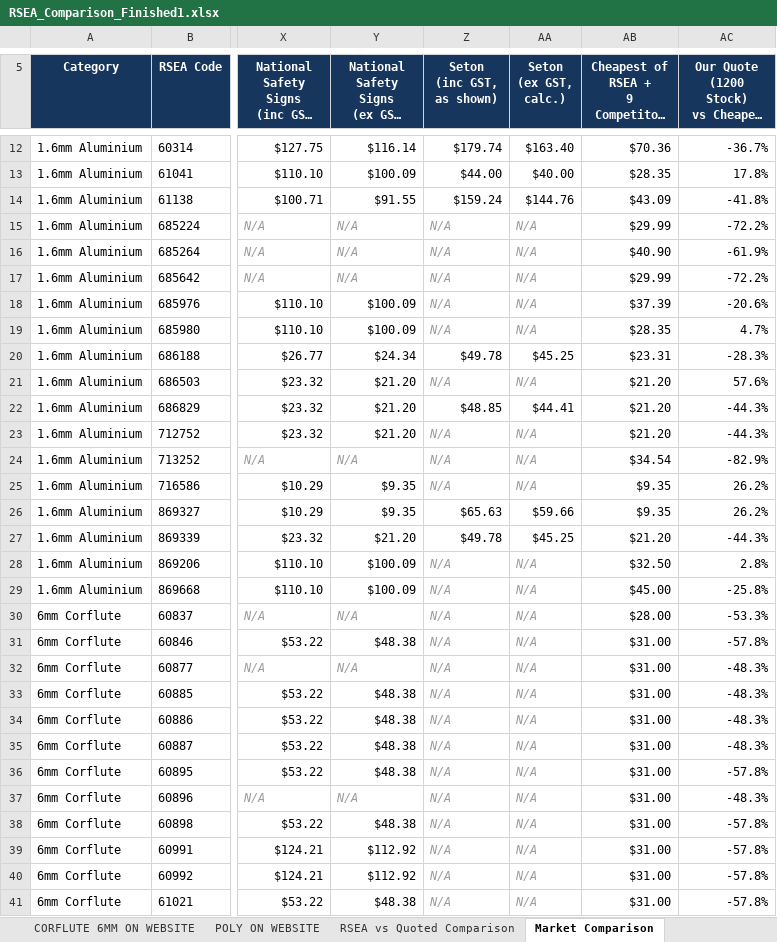
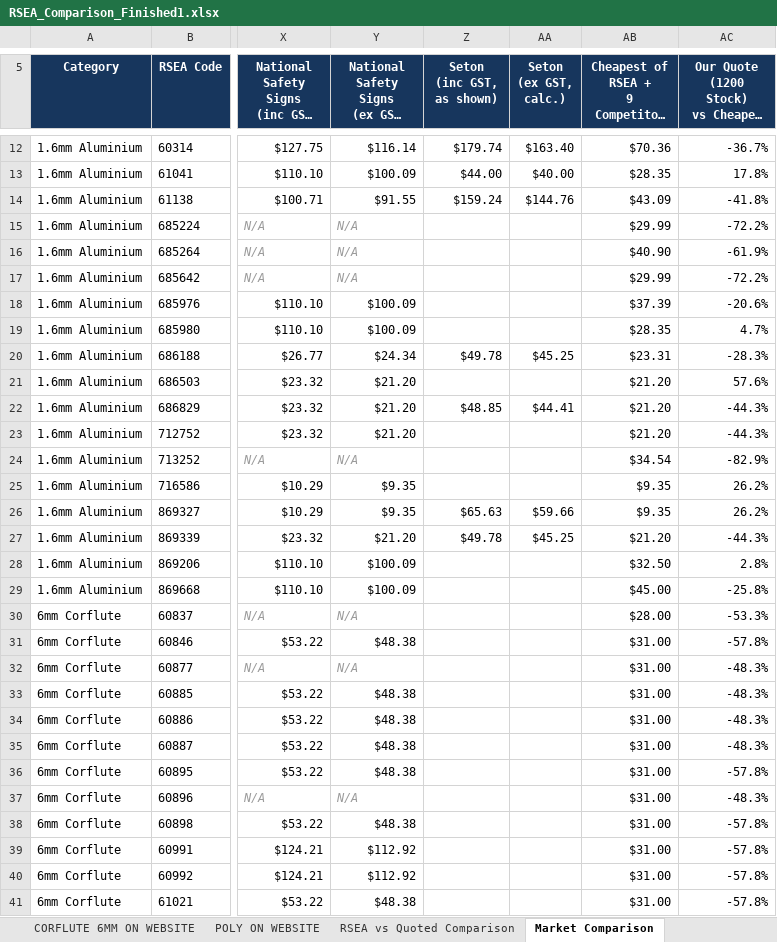
Before and after one commit to jonathansumwork-sketch/calc, an Excel workbook: output/RSEA_Comparison_Finished1.xlsx, sheet Market Comparison, drawn as a sheet; only a part is shown, gaps mark what is left out; long unchanged cells end in …; values as stored, in another font and other column widths than the file's, no borders; the diff covers the shown part only; the diff names each change by its address in the sheet, - before the commit and + after, or states it on an @@ line.

```diff
--- a/output/RSEA_Comparison_Finished1.xlsx (sheet Market Comparison)
+++ b/output/RSEA_Comparison_Finished1.xlsx (sheet Market Comparison)
-Z15:Z19 (Seton (inc GST, as shown)): N/A
+Z15:Z19 (Seton (inc GST, as shown)): (empty)
-AA15:AA19 (Seton (ex GST, calc.)): N/A
+AA15:AA19 (Seton (ex GST, calc.)): (empty)
-Z21 (Seton (inc GST, as shown)): N/A
+Z21 (Seton (inc GST, as shown)): (empty)
-AA21 (Seton (ex GST, calc.)): N/A
+AA21 (Seton (ex GST, calc.)): (empty)
-Z23:Z25 (Seton (inc GST, as shown)): N/A
+Z23:Z25 (Seton (inc GST, as shown)): (empty)
-AA23:AA25 (Seton (ex GST, calc.)): N/A
+AA23:AA25 (Seton (ex GST, calc.)): (empty)
-Z28:Z41 (Seton (inc GST, as shown)): N/A
+Z28:Z41 (Seton (inc GST, as shown)): (empty)
-AA28:AA41 (Seton (ex GST, calc.)): N/A
+AA28:AA41 (Seton (ex GST, calc.)): (empty)
```
Also changed, not shown: 46 edited cells elsewhere in this sheet, charts or pictures.
